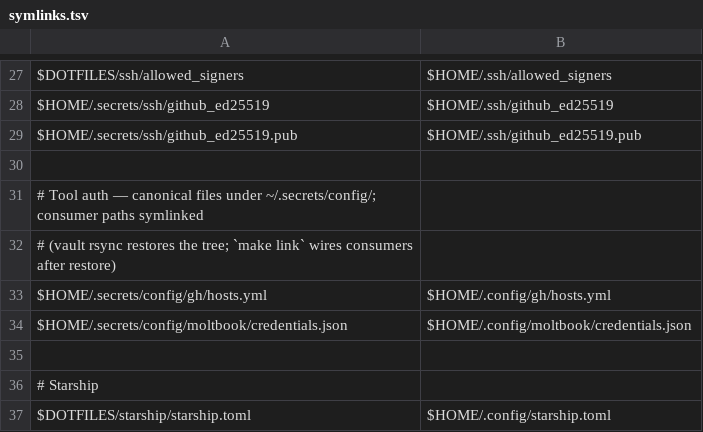
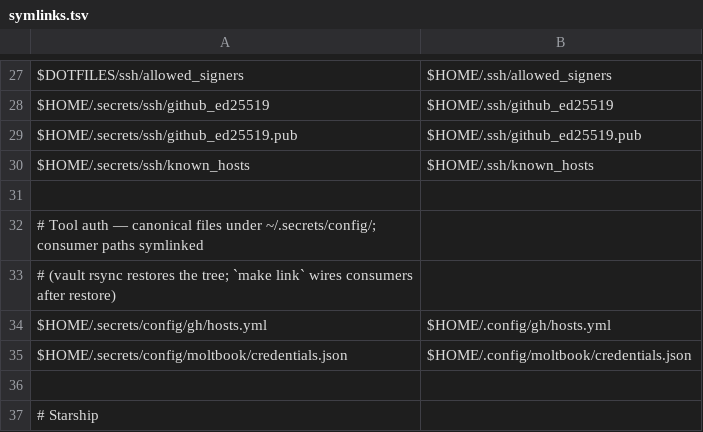
Before and after one commit to t4sh/dotfiles, a TSV file: symlinks.tsv, drawn as a sheet; only a part is shown, gaps mark what is left out; the shorter side is filled out with more unchanged rows.

```diff
--- a/symlinks.tsv
+++ b/symlinks.tsv
@@ -29,2 +29,3 @@ $HOME/.secrets/ssh/github_ed25519	$HOME/.ssh/github_ed25519
 $HOME/.secrets/ssh/github_ed25519.pub	$HOME/.ssh/github_ed25519.pub
+$HOME/.secrets/ssh/known_hosts	$HOME/.ssh/known_hosts
 
```
Also changed, not shown: 1 other file.
